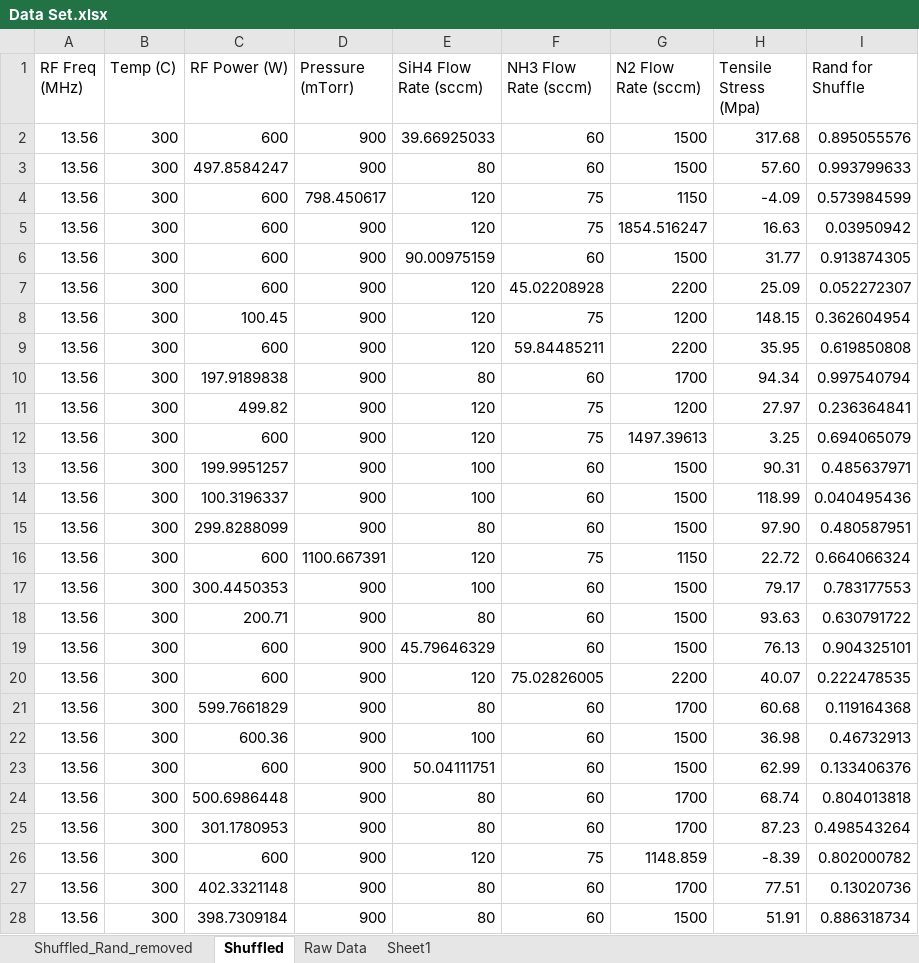
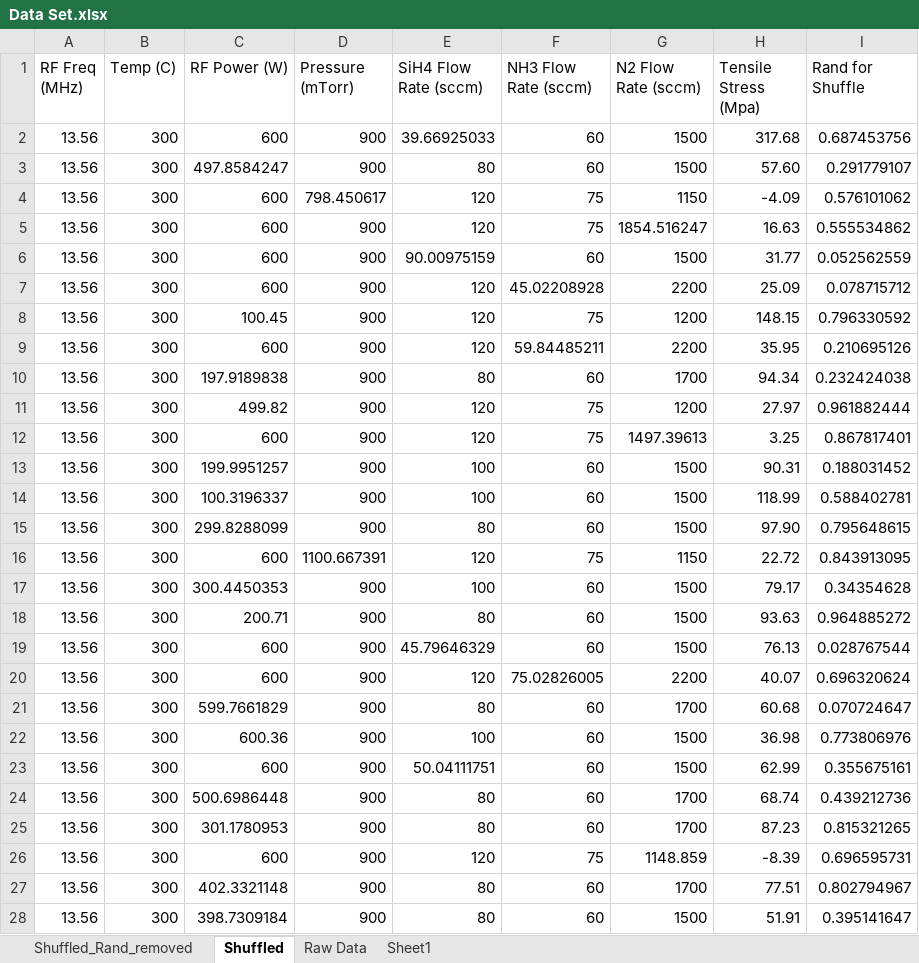
Before and after one commit to Geonu-AI/Regression_Analysis_of_PECVD_SiNx, an Excel workbook: database/Data Set.xlsx, sheet Shuffled, drawn as a sheet; only a part is shown; values as stored, in another font and other column widths than the file's, no borders; the diff covers the shown part only; the diff names each change by its address in the sheet, - before the commit and + after, or states it on an @@ line.

```diff
--- a/database/Data Set.xlsx (sheet Shuffled)
+++ b/database/Data Set.xlsx (sheet Shuffled)
-I2 (Rand for Shuffle): 0.895055576
+I2 (Rand for Shuffle): 0.687453756
-I3 (Rand for Shuffle): 0.993799633
+I3 (Rand for Shuffle): 0.291779107
-I4 (Rand for Shuffle): 0.573984599
+I4 (Rand for Shuffle): 0.576101062
-I5 (Rand for Shuffle): 0.03950942
+I5 (Rand for Shuffle): 0.555534862
-I6 (Rand for Shuffle): 0.913874305
+I6 (Rand for Shuffle): 0.052562559
-I7 (Rand for Shuffle): 0.052272307
+I7 (Rand for Shuffle): 0.078715712
-I8 (Rand for Shuffle): 0.362604954
+I8 (Rand for Shuffle): 0.796330592
-I9 (Rand for Shuffle): 0.619850808
+I9 (Rand for Shuffle): 0.210695126
-I10 (Rand for Shuffle): 0.997540794
+I10 (Rand for Shuffle): 0.232424038
-I11 (Rand for Shuffle): 0.236364841
+I11 (Rand for Shuffle): 0.961882444
-I12 (Rand for Shuffle): 0.694065079
+I12 (Rand for Shuffle): 0.867817401
-I13 (Rand for Shuffle): 0.485637971
+I13 (Rand for Shuffle): 0.188031452
-I14 (Rand for Shuffle): 0.040495436
+I14 (Rand for Shuffle): 0.588402781
-I15 (Rand for Shuffle): 0.480587951
+I15 (Rand for Shuffle): 0.795648615
-I16 (Rand for Shuffle): 0.664066324
+I16 (Rand for Shuffle): 0.843913095
-I17 (Rand for Shuffle): 0.783177553
+I17 (Rand for Shuffle): 0.34354628
-I18 (Rand for Shuffle): 0.630791722
+I18 (Rand for Shuffle): 0.964885272
-I19 (Rand for Shuffle): 0.904325101
+I19 (Rand for Shuffle): 0.028767544
-I20 (Rand for Shuffle): 0.222478535
+I20 (Rand for Shuffle): 0.696320624
-I21 (Rand for Shuffle): 0.119164368
+I21 (Rand for Shuffle): 0.070724647
-I22 (Rand for Shuffle): 0.46732913
+I22 (Rand for Shuffle): 0.773806976
-I23 (Rand for Shuffle): 0.133406376
+I23 (Rand for Shuffle): 0.355675161
-I24 (Rand for Shuffle): 0.804013818
+I24 (Rand for Shuffle): 0.439212736
-I25 (Rand for Shuffle): 0.498543264
+I25 (Rand for Shuffle): 0.815321265
-I26 (Rand for Shuffle): 0.802000782
+I26 (Rand for Shuffle): 0.696595731
-I27 (Rand for Shuffle): 0.13020736
+I27 (Rand for Shuffle): 0.802794967
-I28 (Rand for Shuffle): 0.886318734
+I28 (Rand for Shuffle): 0.395141647
```
Also changed, not shown: 16 edited cells elsewhere in this sheet, charts or pictures, 2 other files.
